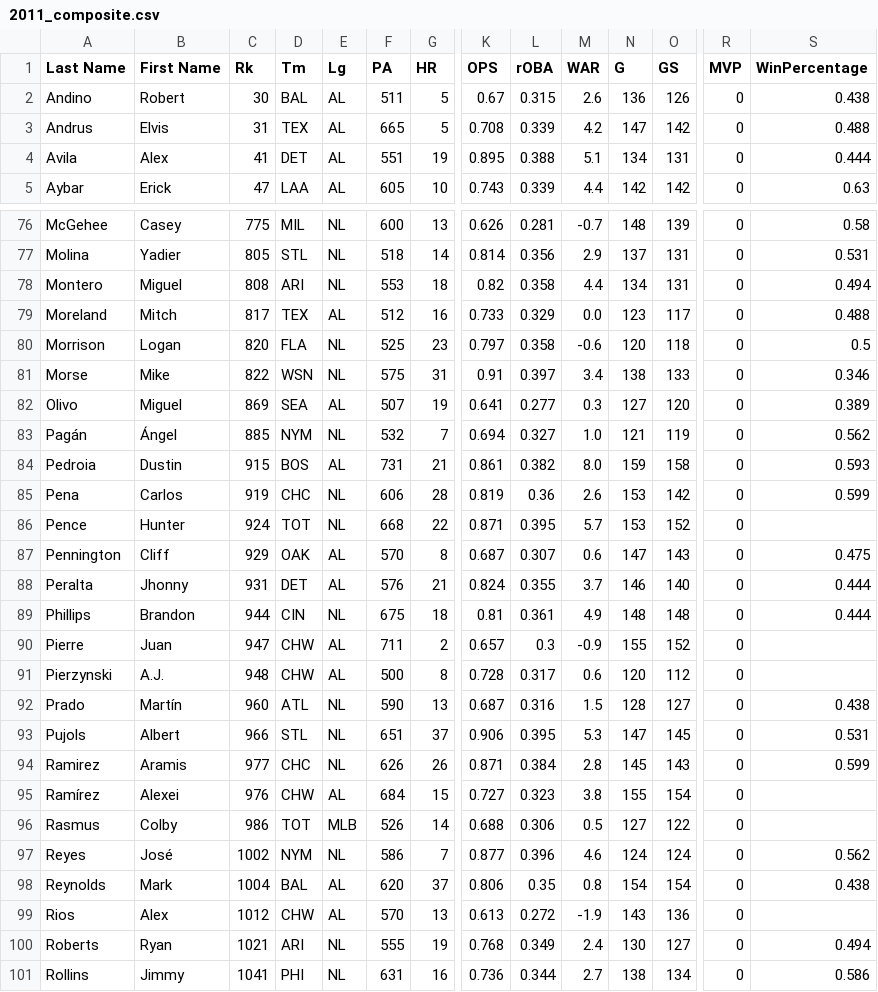
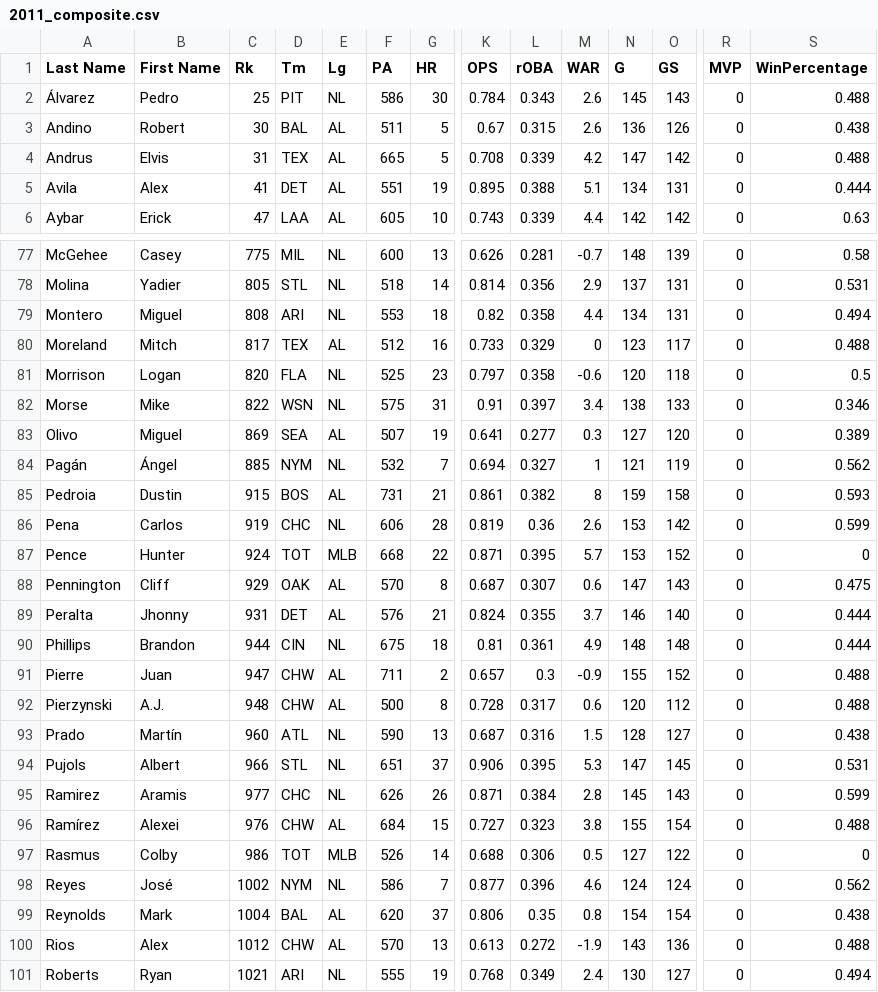
Before and after one commit to Alex-Shane/MVP-Predictor, a CSV file: training_data/full_season_data/2011_composite.csv, drawn as a sheet; only a part is shown, gaps mark what is left out; the shorter side is filled out with more unchanged rows; addresses are those after the commit; rows hold the shown columns only; the diff covers the shown part only; the diff names each change by its address in the sheet, - before the commit and + after, or states it on an @@ line.

Commit message:
updated NA and blank values in composite files

```diff
--- a/training_data/full_season_data/2011_composite.csv
+++ b/training_data/full_season_data/2011_composite.csv
+row 2: Álvarez | Pedro | 25 | PIT | NL | 586 | 30 | 0.784 | 0.343 | 2.6 | 145 | 143 | 0 | 0.488
-M80 (WAR): 0.0
+M80 (WAR): 0
-M84 (WAR): 1.0
+M84 (WAR): 1
-M85 (WAR): 8.0
+M85 (WAR): 8
-E87 (Lg): NL
+E87 (Lg): MLB
-S87 (WinPercentage): (empty)
+S87 (WinPercentage): 0
-S91:S92 (WinPercentage): (empty)
+S91:S92 (WinPercentage): 0.488
-S96 (WinPercentage): (empty)
+S96 (WinPercentage): 0.488
-S97 (WinPercentage): (empty)
+S97 (WinPercentage): 0
-S100 (WinPercentage): (empty)
+S100 (WinPercentage): 0.488
```
Also changed, not shown: 16 edited cells elsewhere in this file, training_data/full_season_data/2005_composite.csv, training_data/full_season_data/2006_composite.csv, 14 other files.
